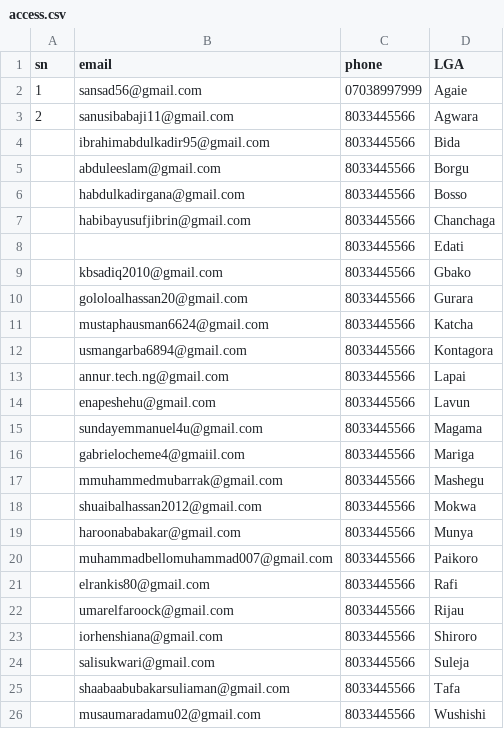
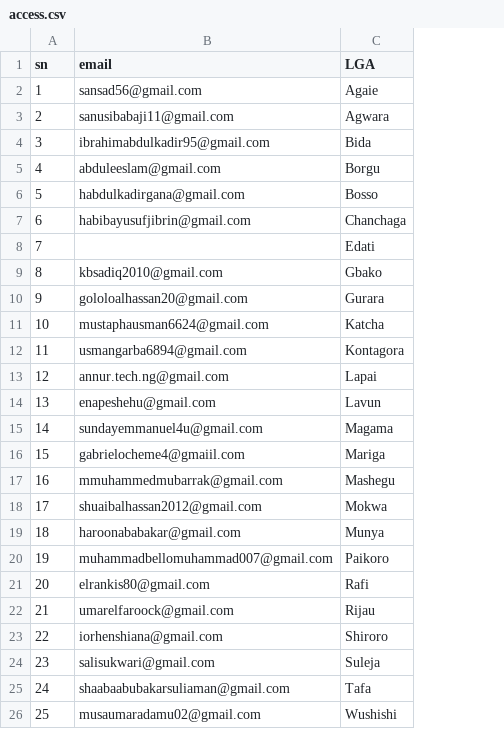
Before and after one commit to abubakars/mlos-validation, a CSV file: access.csv, drawn as a sheet; the diff names each change by its address in the sheet, - before the commit and + after, or states it on an @@ line.

Commit message:
Add files via upload

```diff
--- a/access.csv
+++ b/access.csv
-column C (phone), rows 2-26: 07038997999 | 8033445566 | 8033445566 | 8033445566 | 8033445566 | 8033445566 | 8033445566 | 8033445566 | 8033445566 | 8033445566 | 8033445566 | 8033445566 | 8033445566 | 8033445566 | 8033445566 | 8033445566 | 8033445566 | 8033445566 | 8033445566 | 8033445566 | 8033445566 | 8033445566 | 8033445566 | 8033445566 | 8033445566
-A4 (sn): (empty)
+A4 (sn): 3
-A5 (sn): (empty)
+A5 (sn): 4
-A6 (sn): (empty)
+A6 (sn): 5
-A7 (sn): (empty)
+A7 (sn): 6
-A8 (sn): (empty)
+A8 (sn): 7
-A9 (sn): (empty)
+A9 (sn): 8
-A10 (sn): (empty)
+A10 (sn): 9
-A11 (sn): (empty)
+A11 (sn): 10
-A12 (sn): (empty)
+A12 (sn): 11
-A13 (sn): (empty)
+A13 (sn): 12
-A14 (sn): (empty)
+A14 (sn): 13
-A15 (sn): (empty)
+A15 (sn): 14
-A16 (sn): (empty)
+A16 (sn): 15
-A17 (sn): (empty)
+A17 (sn): 16
-A18 (sn): (empty)
+A18 (sn): 17
-A19 (sn): (empty)
+A19 (sn): 18
-A20 (sn): (empty)
+A20 (sn): 19
-A21 (sn): (empty)
+A21 (sn): 20
-A22 (sn): (empty)
+A22 (sn): 21
-A23 (sn): (empty)
+A23 (sn): 22
-A24 (sn): (empty)
+A24 (sn): 23
-A25 (sn): (empty)
+A25 (sn): 24
-A26 (sn): (empty)
+A26 (sn): 25
```
